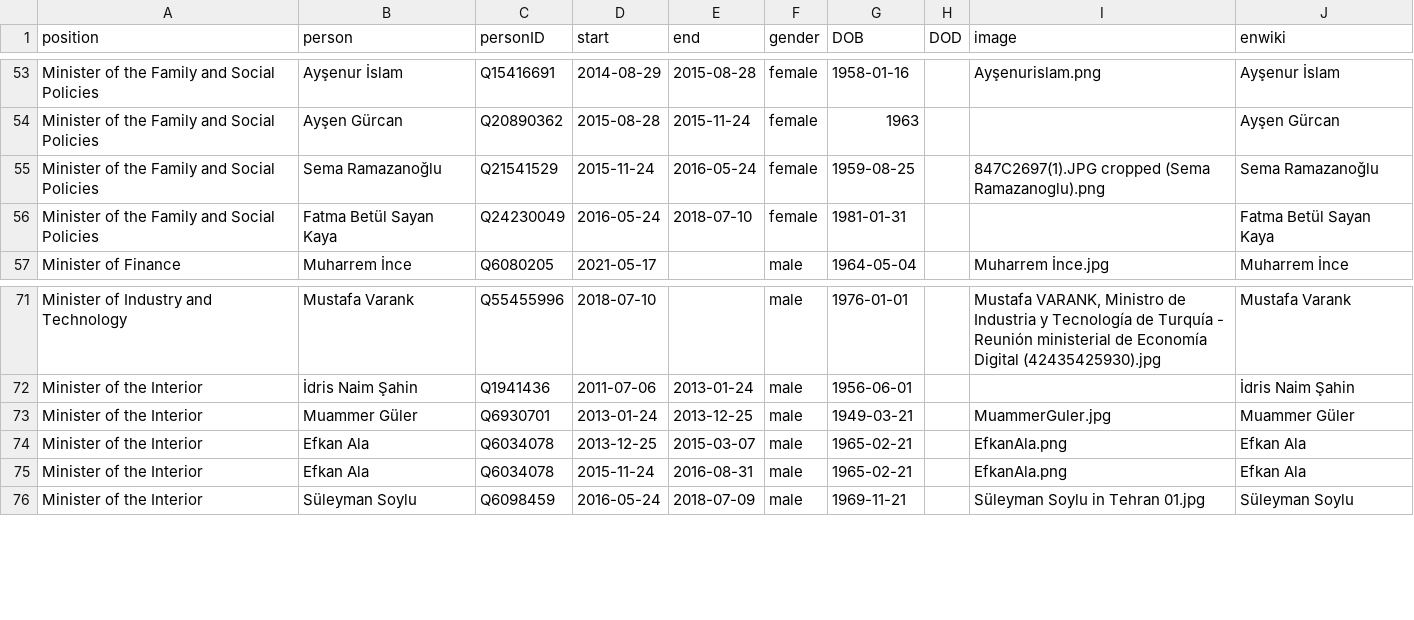
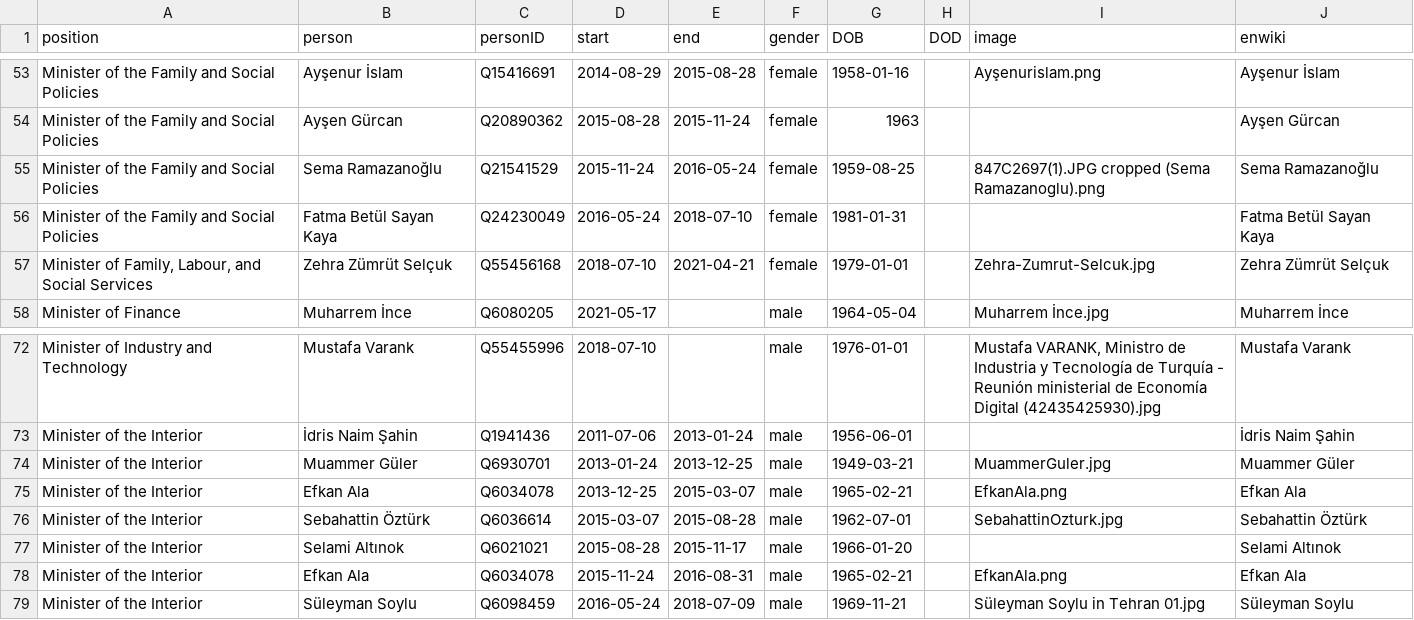
Before and after one commit to every-politician-scrapers/turkey-ministers, a CSV file: html/holders21.csv, drawn as a sheet; only a part is shown, gaps mark what is left out.

```diff
--- a/html/holders21.csv
+++ b/html/holders21.csv
@@ -56,2 +56,3 @@ Minister of the Family and Social Policies,Sema Ramazanoğlu,Q21541529,2015-11-2
 Minister of the Family and Social Policies,Fatma Betül Sayan Kaya,Q24230049,2016-05-24,2018-07-10,female,1981-01-31,,,Fatma Betül Sayan Kaya
+"Minister of Family, Labour, and Social Services",Zehra Zümrüt Selçuk,Q55456168,2018-07-10,2021-04-21,female,1979-01-01,,Zehra-Zumrut-Selcuk.jpg,Zehra Zümrüt Selçuk
 Minister of Finance,Muharrem İnce,Q6080205,2021-05-17,,male,1964-05-04,,Muharrem İnce.jpg,Muharrem İnce
@@ -74,2 +75,4 @@ Minister of the Interior,Muammer Güler,Q6930701,2013-01-24,2013-12-25,male,1949
 Minister of the Interior,Efkan Ala,Q6034078,2013-12-25,2015-03-07,male,1965-02-21,,EfkanAla.png,Efkan Ala
+Minister of the Interior,Sebahattin Öztürk,Q6036614,2015-03-07,2015-08-28,male,1962-07-01,,SebahattinOzturk.jpg,Sebahattin Öztürk
+Minister of the Interior,Selami Altınok,Q6021021,2015-08-28,2015-11-17,male,1966-01-20,,,Selami Altınok
 Minister of the Interior,Efkan Ala,Q6034078,2015-11-24,2016-08-31,male,1965-02-21,,EfkanAla.png,Efkan Ala
```
Also changed, not shown: html/legislators.csv.
